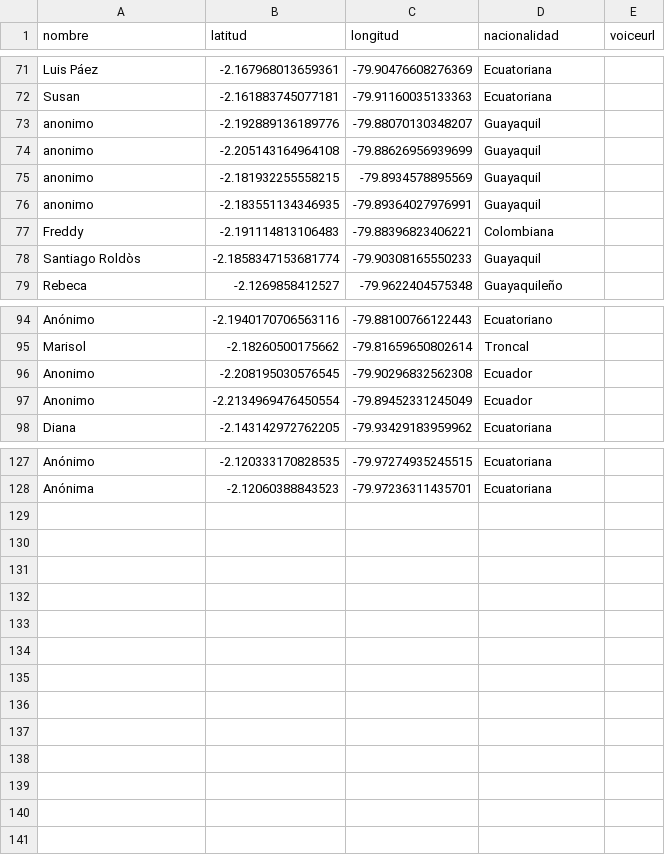
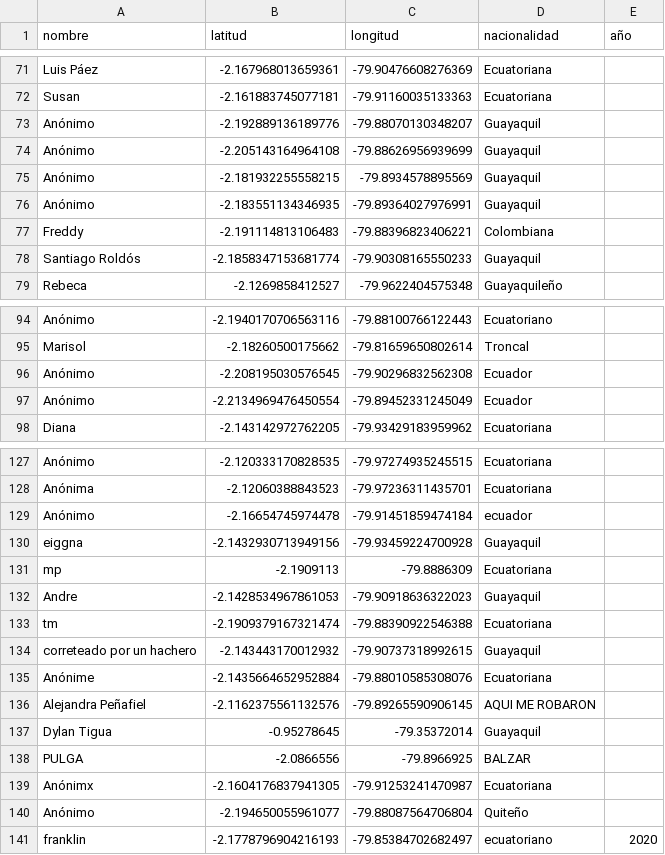
Before and after one commit to dotgoec/dot_go.ec, a CSV file: public/narcolombia/points.csv, drawn as a sheet; only a part is shown, gaps mark what is left out; the diff covers the shown part only.

Commit message:
NarColombia: updated point form

```diff
--- a/public/narcolombia/points.csv
+++ b/public/narcolombia/points.csv
@@ -1 +1 @@
-nombre,latitud,longitud,nacionalidad,voiceurl
+nombre,latitud,longitud,nacionalidad,año
@@ -72,8 +72,8 @@ Luis Páez,-2.167968013659361,-79.90476608276369,Ecuatoriana,
 Susan,-2.161883745077181,-79.91160035133363,Ecuatoriana,
-anonimo,-2.192889136189776,-79.88070130348207,Guayaquil,
-anonimo,-2.205143164964108,-79.88626956939699,Guayaquil,
-anonimo,-2.181932255558215,-79.8934578895569,Guayaquil,
-anonimo,-2.183551134346935,-79.89364027976991,Guayaquil,
+Anónimo,-2.192889136189776,-79.88070130348207,Guayaquil,
+Anónimo,-2.205143164964108,-79.88626956939699,Guayaquil,
+Anónimo,-2.181932255558215,-79.8934578895569,Guayaquil,
+Anónimo,-2.183551134346935,-79.89364027976991,Guayaquil,
 Freddy,-2.191114813106483,-79.88396823406221,Colombiana,
-Santiago Roldòs,-2.1858347153681774,-79.90308165550233,Guayaquil,
+Santiago Roldós,-2.1858347153681774,-79.90308165550233,Guayaquil,
 Rebeca,-2.1269858412527,-79.9622404575348,Guayaquileño,
@@ -95,4 +95,4 @@ Anónimo,-2.1940170706563116,-79.88100766122443,Ecuatoriano,
 Marisol,-2.18260500175662,-79.81659650802614,Troncal,
-Anonimo,-2.208195030576545,-79.90296832562308,Ecuador,
-Anonimo,-2.2134969476450554,-79.89452331245049,Ecuador,
+Anónimo,-2.208195030576545,-79.90296832562308,Ecuador,
+Anónimo,-2.2134969476450554,-79.89452331245049,Ecuador,
 Diana,-2.143142972762205,-79.93429183959962,Ecuatoriana,
@@ -128 +128,14 @@ Anónimo,-2.120333170828535,-79.97274935245515,Ecuatoriana,
 Anónima,-2.12060388843523,-79.97236311435701,Ecuatoriana,
+Anónimo,-2.16654745974478,-79.91451859474184,ecuador,
+eiggna,-2.1432930713949156,-79.93459224700928,Guayaquil,
+mp,-2.1909113,-79.8886309,Ecuatoriana,
+Andre,-2.1428534967861053,-79.90918636322023,Guayaquil,
+tm,-2.1909379167321474,-79.88390922546388,Ecuatoriana,
+correteado por un hachero,-2.143443170012932,-79.90737318992615,Guayaquil,
+Anónime,-2.1435664652952884,-79.88010585308076,Ecuatoriana,
+Alejandra Peñafiel,-2.1162375561132576,-79.89265590906145,AQUI ME ROBARON,
+Dylan Tigua,-0.95278645,-79.35372014,Guayaquil,
+PULGA,-2.0866556,-79.8966925,BALZAR,
+Anónimx,-2.1604176837941305,-79.91253241470987,Ecuatoriana,
+Anónimo,-2.194650055961077,-79.88087564706804,Quiteño,
+franklin,-2.1778796904216193,-79.85384702682497,ecuatoriano,2020
```
Also changed, not shown: 6 edited cells elsewhere in this file, 2 other files.
